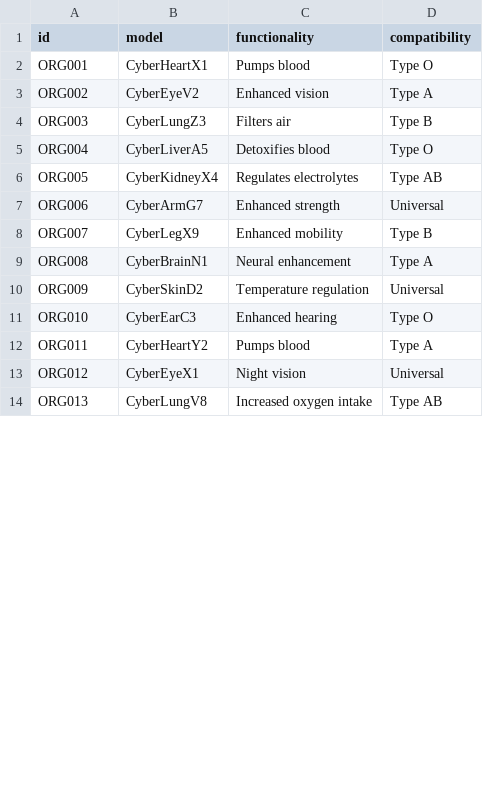
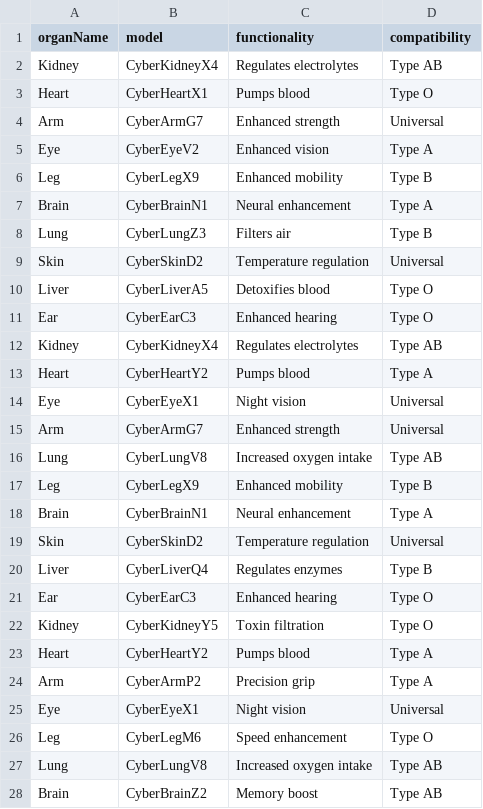
Before and after one commit to abradley2000/cybernetic-organs-system, a CSV file: src/main/resources/sample-organ-list.csv, drawn as a sheet; only a part is shown; the diff covers the shown part only.

```diff
--- a/src/main/resources/sample-organ-list.csv
+++ b/src/main/resources/sample-organ-list.csv
@@ -1,14 +1,28 @@
-id,model,functionality,compatibility
-ORG001,CyberHeartX1,Pumps blood,Type O
-ORG002,CyberEyeV2,Enhanced vision,Type A
-ORG003,CyberLungZ3,Filters air,Type B
-ORG004,CyberLiverA5,Detoxifies blood,Type O
-ORG005,CyberKidneyX4,Regulates electrolytes,Type AB
-ORG006,CyberArmG7,Enhanced strength,Universal
-ORG007,CyberLegX9,Enhanced mobility,Type B
-ORG008,CyberBrainN1,Neural enhancement,Type A
-ORG009,CyberSkinD2,Temperature regulation,Universal
-ORG010,CyberEarC3,Enhanced hearing,Type O
-ORG011,CyberHeartY2,Pumps blood,Type A
-ORG012,CyberEyeX1,Night vision,Universal
-ORG013,CyberLungV8,Increased oxygen intake,Type AB
+organName,model,functionality,compatibility
+Kidney,CyberKidneyX4,Regulates electrolytes,Type AB
+Heart,CyberHeartX1,Pumps blood,Type O
+Arm,CyberArmG7,Enhanced strength,Universal
+Eye,CyberEyeV2,Enhanced vision,Type A
+Leg,CyberLegX9,Enhanced mobility,Type B
+Brain,CyberBrainN1,Neural enhancement,Type A
+Lung,CyberLungZ3,Filters air,Type B
+Skin,CyberSkinD2,Temperature regulation,Universal
+Liver,CyberLiverA5,Detoxifies blood,Type O
+Ear,CyberEarC3,Enhanced hearing,Type O
+Kidney,CyberKidneyX4,Regulates electrolytes,Type AB
+Heart,CyberHeartY2,Pumps blood,Type A
+Eye,CyberEyeX1,Night vision,Universal
+Arm,CyberArmG7,Enhanced strength,Universal
+Lung,CyberLungV8,Increased oxygen intake,Type AB
+Leg,CyberLegX9,Enhanced mobility,Type B
+Brain,CyberBrainN1,Neural enhancement,Type A
+Skin,CyberSkinD2,Temperature regulation,Universal
+Liver,CyberLiverQ4,Regulates enzymes,Type B
+Ear,CyberEarC3,Enhanced hearing,Type O
+Kidney,CyberKidneyY5,Toxin filtration,Type O
+Heart,CyberHeartY2,Pumps blood,Type A
+Arm,CyberArmP2,Precision grip,Type A
+Eye,CyberEyeX1,Night vision,Universal
+Leg,CyberLegM6,Speed enhancement,Type O
+Lung,CyberLungV8,Increased oxygen intake,Type AB
+Brain,CyberBrainZ2,Memory boost,Type AB
```
Also changed, not shown: 22 added rows and 27 edited cells elsewhere in this file, 9 other files.
